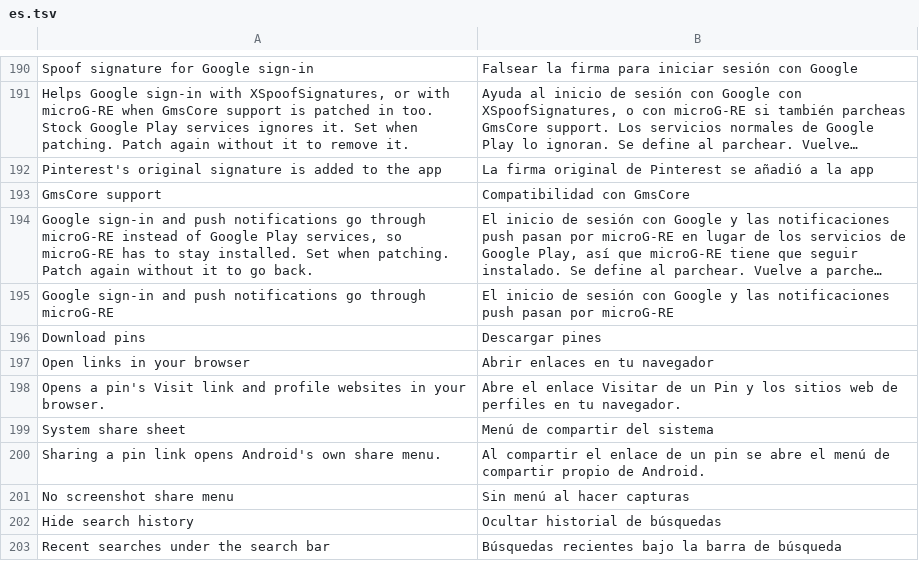
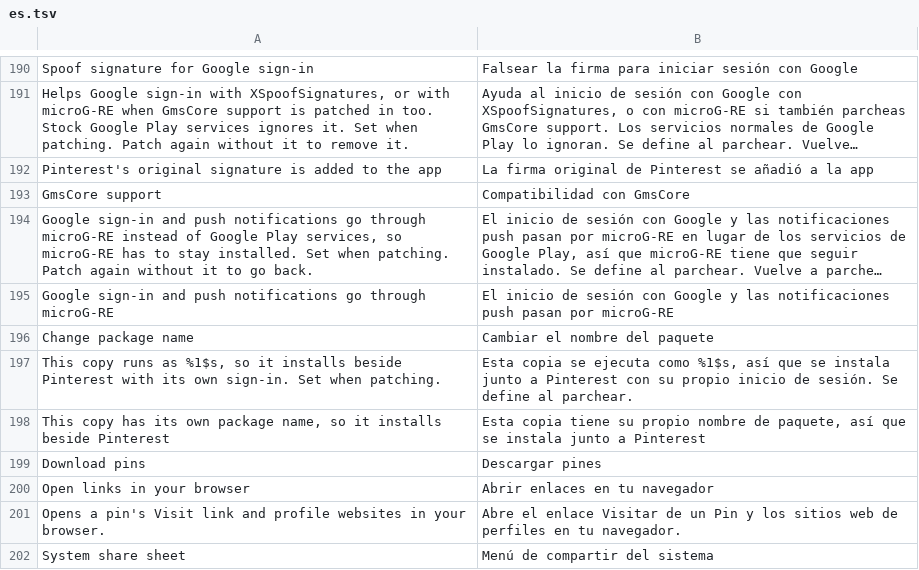
Before and after one commit to SysAdminDoc/HushPinterest, a TSV file: extensions/shared/library/src/main/l10n/es.tsv, drawn as a sheet; only a part is shown, gaps mark what is left out; the shorter side is filled out with more unchanged rows; long unchanged cells end in …; the diff names each change by its address in the sheet, - before the commit and + after, or states it on an @@ line.

Commit message:
Change package name: install beside the stock app
New opt-in patch that renames the package, its authorities and its
permissions so the patched app installs next to an existing Pinterest
as a separate app. The package and app names are options. Settings >
About shows the package it runs as, the push notification code follows
the new package, and patch-for-device and the release scripts
know the patch is off by default.

Refs #28

```diff
--- a/extensions/shared/library/src/main/l10n/es.tsv
+++ b/extensions/shared/library/src/main/l10n/es.tsv
+row 196: Change package name | Cambiar el nombre del paquete
+row 197: This copy runs as %1$s, so it installs beside Pinterest with its own sign-in. Set when patching. | Esta copia se ejecuta como %1$s, así que se instala junto a Pinterest con su propio inicio de sesión. Se define al parchear.
+row 198: This copy has its own package name, so it installs beside Pinterest | Esta copia tiene su propio nombre de paquete, así que se instala junto a Pinterest
```
Also changed, not shown: extensions/shared/library/src/main/l10n/de.tsv, extensions/shared/library/src/main/l10n/in.tsv, 32 other files.
